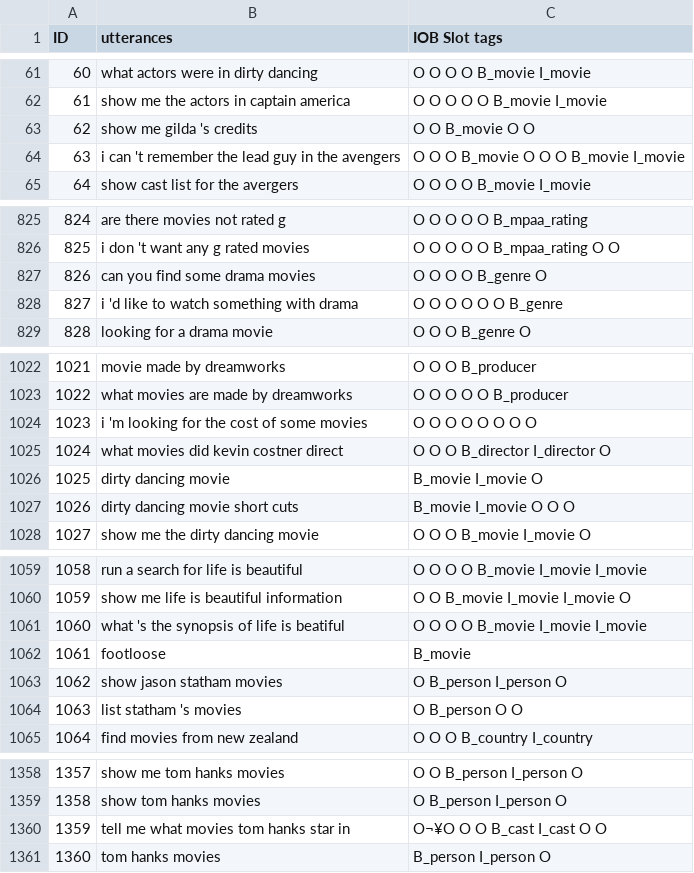
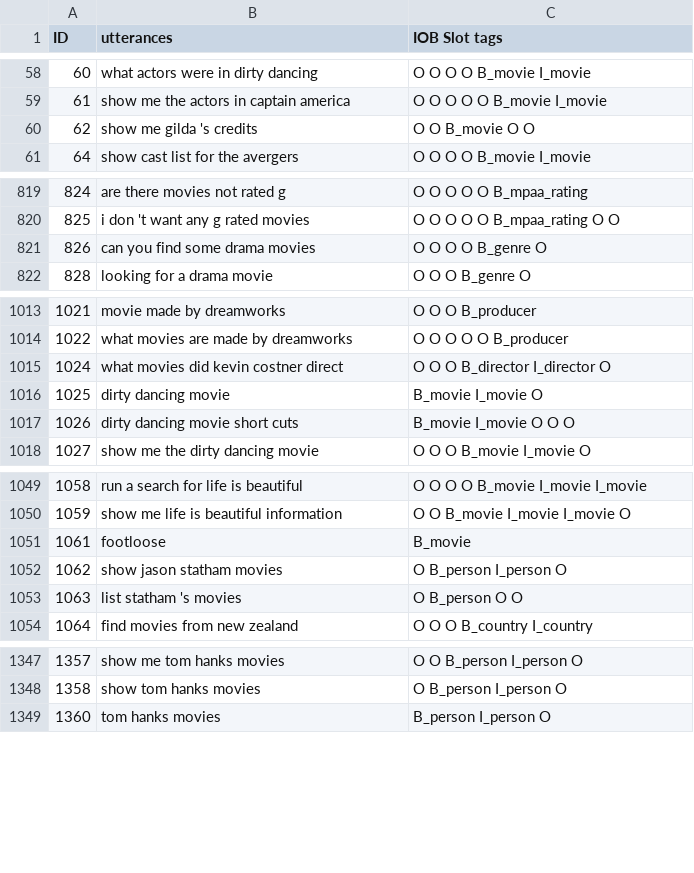
Before and after one commit to iamsorenl/Slot-Tagging-of-Natural-Language-Utterances, a CSV file: hw2_train.csv, drawn as a sheet; only a part is shown, gaps mark what is left out; the diff covers the shown part only.

```diff
--- a/hw2_train.csv
+++ b/hw2_train.csv
@@ -63,3 +60,2 @@ ID,utterances,IOB Slot tags
 62,show me gilda 's credits,O O B_movie O O
-63,i can 't remember the lead guy in the avengers,O O O B_movie O O O B_movie I_movie
 64,show cast list for the avergers,O O O O B_movie I_movie
@@ -827,3 +821,2 @@ ID,utterances,IOB Slot tags
 826,can you find some drama movies,O O O O B_genre O
-827,i 'd like to watch something with drama,O O O O O O B_genre
 828,looking for a drama movie,O O O B_genre O
@@ -1023,3 +1014,2 @@ ID,utterances,IOB Slot tags
 1022,what movies are made by dreamworks,O O O O O B_producer
-1023,i 'm looking for the cost of some movies,O O O O O O O O
 1024,what movies did kevin costner direct,O O O B_director I_director O
@@ -1060,3 +1050,2 @@ ID,utterances,IOB Slot tags
 1059,show me life is beautiful information,O O B_movie I_movie I_movie O
-1060,what 's the synopsis of life is beatiful,O O O O B_movie I_movie I_movie
 1061,footloose,B_movie
@@ -1359,3 +1348,2 @@ ID,utterances,IOB Slot tags
 1358,show tom hanks movies,O B_person I_person O
-1359,tell me what movies tom hanks star in,O¬¥O O O B_cast I_cast O O
 1360,tom hanks movies,B_person I_person O
```
Also changed, not shown: 10 removed rows and 1 edited cell elsewhere in this file, 5 other files.
